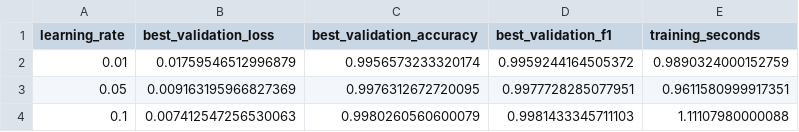
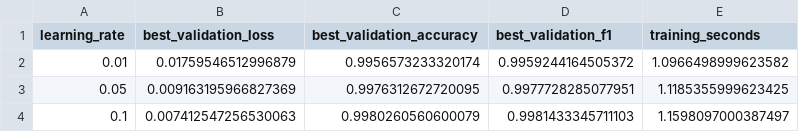
Before and after one commit to robenitez-stack/master-ia-agentica-rodrigo, a CSV file: tema-02-machine-learning/02-deep-learning-redes-neuronales/results/01_neurona_manual_numpy_mnist/experiments/full/mnist_0_vs_1/validation_candidates.csv, drawn as a sheet.

```diff
--- a/tema-02-machine-learning/02-deep-learning-redes-neuronales/results/01_neurona_manual_numpy_mnist/experiments/full/mnist_0_vs_1/validation_candidates.csv
+++ b/tema-02-machine-learning/02-deep-learning-redes-neuronales/results/01_neurona_manual_numpy_mnist/experiments/full/mnist_0_vs_1/validation_candidates.csv
@@ -1,4 +1,4 @@
 learning_rate,best_validation_loss,best_validation_accuracy,best_validation_f1,training_seconds
-0.01,0.01759546512996879,0.9956573233320174,0.9959244164505372,0.9890324000152759
-0.05,0.009163195966827369,0.9976312672720095,0.9977728285077951,0.9611580999917351
-0.1,0.007412547256530063,0.9980260560600079,0.9981433345711103,1.11107980000088
+0.01,0.01759546512996879,0.9956573233320174,0.9959244164505372,1.0966498999623582
+0.05,0.009163195966827369,0.9976312672720095,0.9977728285077951,1.1185355999623425
+0.1,0.007412547256530063,0.9980260560600079,0.9981433345711103,1.1598097000387497
```
Also changed, not shown: tema-02-machine-learning/02-deep-learning-redes-neuronales/results/01_neurona_manual_numpy_mnist/experiments/full/mnist_5_vs_6/validation_candidates.csv, tema-02-machine-learning/02-deep-learning-redes-neuronales/results/02_red_neuronal_desde_cero_pytorch/experiments/full/mlp_mnist_5_vs_6/validation_candidates.csv, 23 other files.
